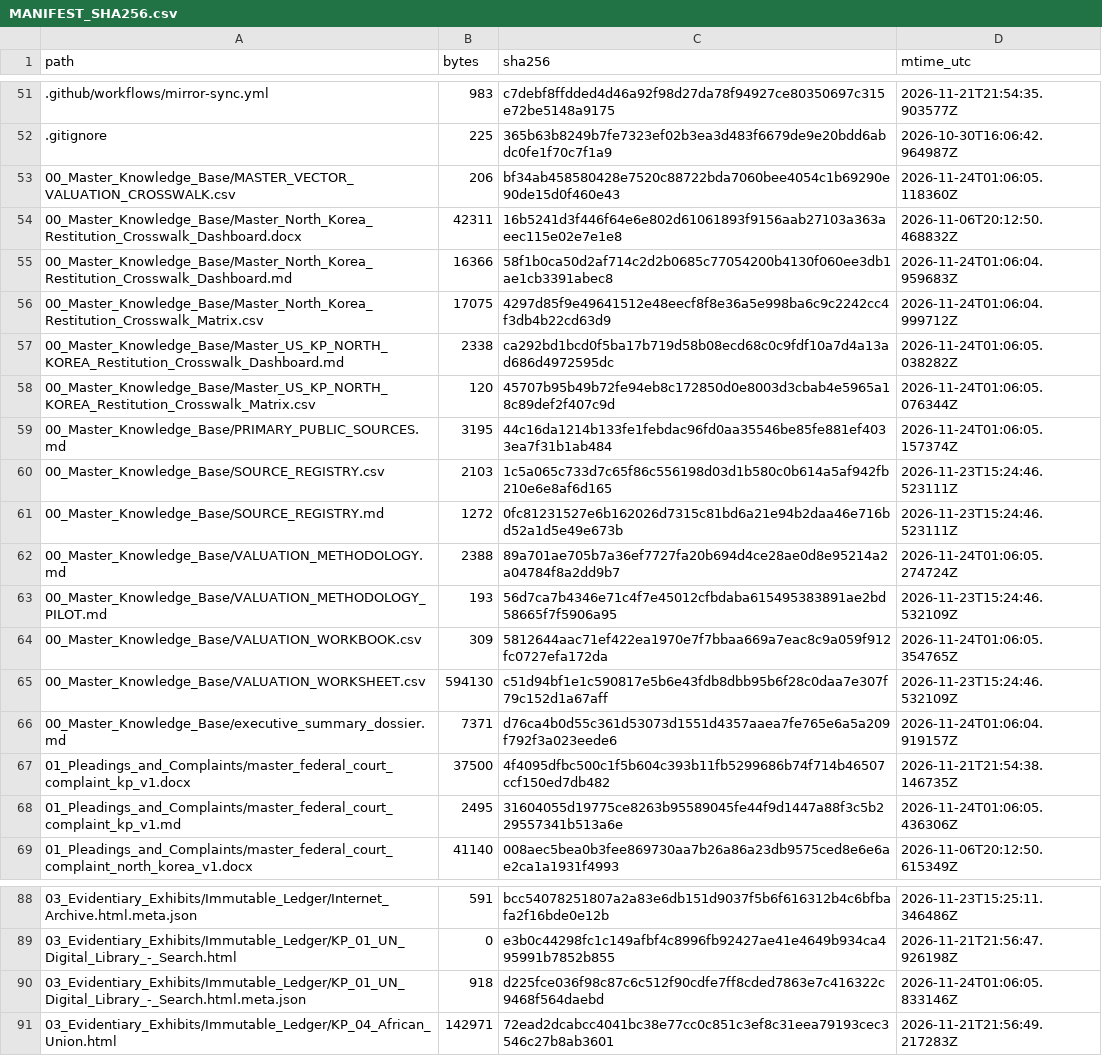
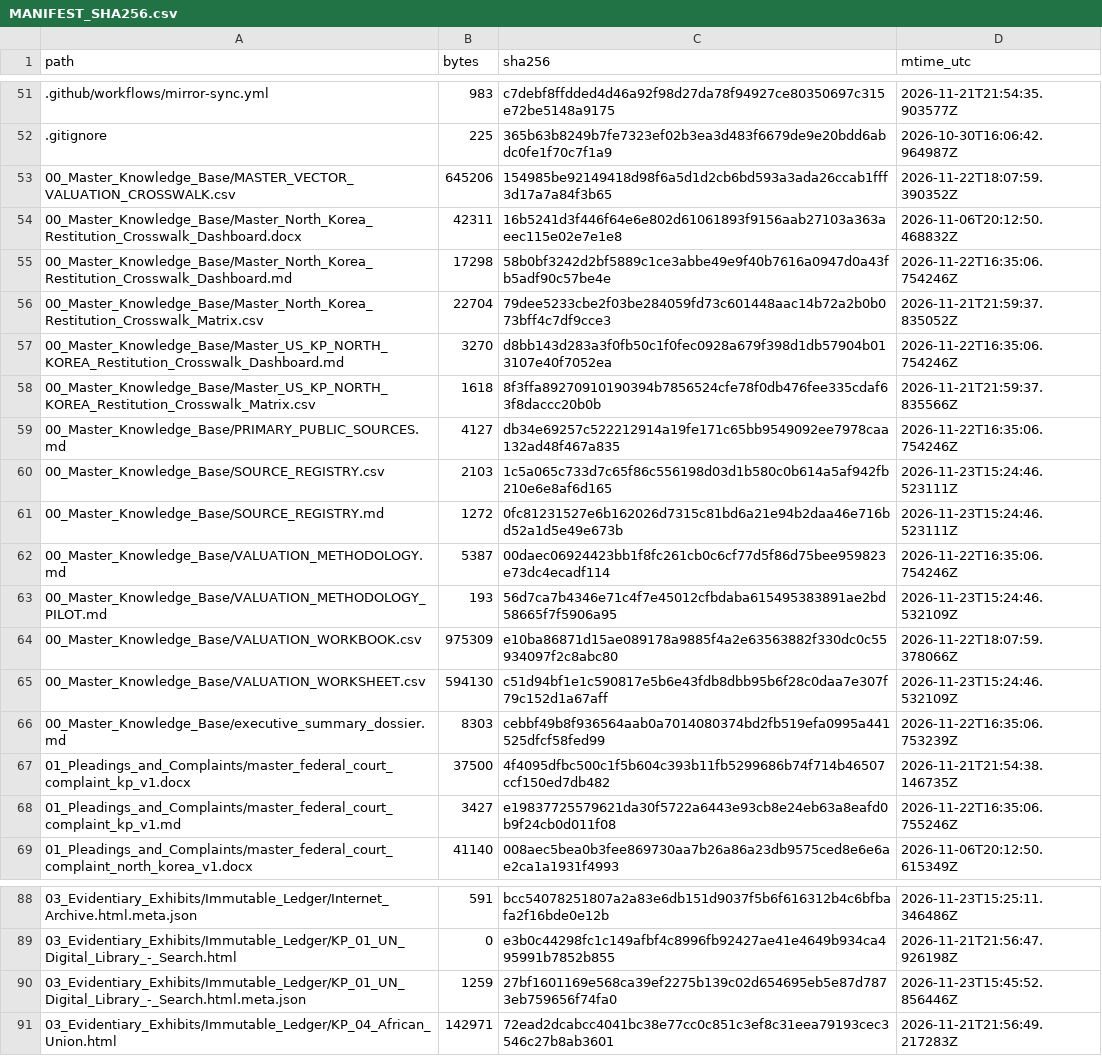
Before and after one commit to GlobalRestitutionAlliance/asia-us-kp-north-korea-master-litigation, a CSV file: 99_Archives_and_Manifests/MANIFEST_SHA256.csv, drawn as a sheet; only a part is shown, gaps mark what is left out; the diff covers the shown part only.

```diff
--- a/99_Archives_and_Manifests/MANIFEST_SHA256.csv
+++ b/99_Archives_and_Manifests/MANIFEST_SHA256.csv
@@ -52,18 +52,18 @@ path,bytes,sha256,mtime_utc
 .gitignore,225,365b63b8249b7fe7323ef02b3ea3d483f6679de9e20bdd6abdc0fe1f70c7f1a9,2026-10-30T16:06:42.964987Z
-00_Master_Knowledge_Base/MASTER_VECTOR_VALUATION_CROSSWALK.csv,206,bf34ab458580428e7520c88722bda7060bee4054c1b69290e90de15d0f460e43,2026-11-24T01:06:05.118360Z
+00_Master_Knowledge_Base/MASTER_VECTOR_VALUATION_CROSSWALK.csv,645206,154985be92149418d98f6a5d1d2cb6bd593a3ada26ccab1fff3d17a7a84f3b65,2026-11-22T18:07:59.390352Z
 00_Master_Knowledge_Base/Master_North_Korea_Restitution_Crosswalk_Dashboard.docx,42311,16b5241d3f446f64e6e802d61061893f9156aab27103a363aeec115e02e7e1e8,2026-11-06T20:12:50.468832Z
-00_Master_Knowledge_Base/Master_North_Korea_Restitution_Crosswalk_Dashboard.md,16366,58f1b0ca50d2af714c2d2b0685c77054200b4130f060ee3db1ae1cb3391abec8,2026-11-24T01:06:04.959683Z
-00_Master_Knowledge_Base/Master_North_Korea_Restitution_Crosswalk_Matrix.csv,17075,4297d85f9e49641512e48eecf8f8e36a5e998ba6c9c2242cc4f3db4b22cd63d9,2026-11-24T01:06:04.999712Z
-00_Master_Knowledge_Base/Master_US_KP_NORTH_KOREA_Restitution_Crosswalk_Dashboard.md,2338,ca292bd1bcd0f5ba17b719d58b08ecd68c0c9fdf10a7d4a13ad686d4972595dc,2026-11-24T01:06:05.038282Z
-00_Master_Knowledge_Base/Master_US_KP_NORTH_KOREA_Restitution_Crosswalk_Matrix.csv,120,45707b95b49b72fe94eb8c172850d0e8003d3cbab4e5965a18c89def2f407c9d,2026-11-24T01:06:05.076344Z
-00_Master_Knowledge_Base/PRIMARY_PUBLIC_SOURCES.md,3195,44c16da1214b133fe1febdac96fd0aa35546be85fe881ef4033ea7f31b1ab484,2026-11-24T01:06:05.157374Z
+00_Master_Knowledge_Base/Master_North_Korea_Restitution_Crosswalk_Dashboard.md,17298,58b0bf3242d2bf5889c1ce3abbe49e9f40b7616a0947d0a43fb5adf90c57be4e,2026-11-22T16:35:06.754246Z
+00_Master_Knowledge_Base/Master_North_Korea_Restitution_Crosswalk_Matrix.csv,22704,79dee5233cbe2f03be284059fd73c601448aac14b72a2b0b073bff4c7df9cce3,2026-11-21T21:59:37.835052Z
+00_Master_Knowledge_Base/Master_US_KP_NORTH_KOREA_Restitution_Crosswalk_Dashboard.md,3270,d8bb143d283a3f0fb50c1f0fec0928a679f398d1db57904b013107e40f7052ea,2026-11-22T16:35:06.754246Z
+00_Master_Knowledge_Base/Master_US_KP_NORTH_KOREA_Restitution_Crosswalk_Matrix.csv,1618,8f3ffa89270910190394b7856524cfe78f0db476fee335cdaf63f8daccc20b0b,2026-11-21T21:59:37.835566Z
+00_Master_Knowledge_Base/PRIMARY_PUBLIC_SOURCES.md,4127,db34e69257c522212914a19fe171c65bb9549092ee7978caa132ad48f467a835,2026-11-22T16:35:06.754246Z
 00_Master_Knowledge_Base/SOURCE_REGISTRY.csv,2103,1c5a065c733d7c65f86c556198d03d1b580c0b614a5af942fb210e6e8af6d165,2026-11-23T15:24:46.523111Z
 00_Master_Knowledge_Base/SOURCE_REGISTRY.md,1272,0fc81231527e6b162026d7315c81bd6a21e94b2daa46e716bd52a1d5e49e673b,2026-11-23T15:24:46.523111Z
-00_Master_Knowledge_Base/VALUATION_METHODOLOGY.md,2388,89a701ae705b7a36ef7727fa20b694d4ce28ae0d8e95214a2a04784f8a2dd9b7,2026-11-24T01:06:05.274724Z
+00_Master_Knowledge_Base/VALUATION_METHODOLOGY.md,5387,00daec06924423bb1f8fc261cb0c6cf77d5f86d75bee959823e73dc4ecadf114,2026-11-22T16:35:06.754246Z
 00_Master_Knowledge_Base/VALUATION_METHODOLOGY_PILOT.md,193,56d7ca7b4346e71c4f7e45012cfbdaba615495383891ae2bd58665f7f5906a95,2026-11-23T15:24:46.532109Z
-00_Master_Knowledge_Base/VALUATION_WORKBOOK.csv,309,5812644aac71ef422ea1970e7f7bbaa669a7eac8c9a059f912fc0727efa172da,2026-11-24T01:06:05.354765Z
+00_Master_Knowledge_Base/VALUATION_WORKBOOK.csv,975309,e10ba86871d15ae089178a9885f4a2e63563882f330dc0c55934097f2c8abc80,2026-11-22T18:07:59.378066Z
 00_Master_Knowledge_Base/VALUATION_WORKSHEET.csv,594130,c51d94bf1e1c590817e5b6e43fdb8dbb95b6f28c0daa7e307f79c152d1a67aff,2026-11-23T15:24:46.532109Z
-00_Master_Knowledge_Base/executive_summary_dossier.md,7371,d76ca4b0d55c361d53073d1551d4357aaea7fe765e6a5a209f792f3a023eede6,2026-11-24T01:06:04.919157Z
+00_Master_Knowledge_Base/executive_summary_dossier.md,8303,cebbf49b8f936564aab0a7014080374bd2fb519efa0995a441525dfcf58fed99,2026-11-22T16:35:06.753239Z
 01_Pleadings_and_Complaints/master_federal_court_complaint_kp_v1.docx,37500,4f4095dfbc500c1f5b604c393b11fb5299686b74f714b46507ccf150ed7db482,2026-11-21T21:54:38.146735Z
-01_Pleadings_and_Complaints/master_federal_court_complaint_kp_v1.md,2495,31604055d19775ce8263b95589045fe44f9d1447a88f3c5b229557341b513a6e,2026-11-24T01:06:05.436306Z
+01_Pleadings_and_Complaints/master_federal_court_complaint_kp_v1.md,3427,e19837725579621da30f5722a6443e93cb8e24eb63a8eafd0b9f24cb0d011f08,2026-11-22T16:35:06.755246Z
 01_Pleadings_and_Complaints/master_federal_court_complaint_north_korea_v1.docx,41140,008aec5bea0b3fee869730aa7b26a86a23db9575ced8e6e6ae2ca1a1931f4993,2026-11-06T20:12:50.615349Z
@@ -89,3 +89,3 @@ path,bytes,sha256,mtime_utc
 03_Evidentiary_Exhibits/Immutable_Ledger/KP_01_UN_Digital_Library_-_Search.html,0,e3b0c44298fc1c149afbf4c8996fb92427ae41e4649b934ca495991b7852b855,2026-11-21T21:56:47.926198Z
-03_Evidentiary_Exhibits/Immutable_Ledger/KP_01_UN_Digital_Library_-_Search.html.meta.json,918,d225fce036f98c87c6c512f90cdfe7ff8cded7863e7c416322c9468f564daebd,2026-11-24T01:06:05.833146Z
+03_Evidentiary_Exhibits/Immutable_Ledger/KP_01_UN_Digital_Library_-_Search.html.meta.json,1259,27bf1601169e568ca39ef2275b139c02d654695eb5e87d7873eb759656f74fa0,2026-11-23T15:45:52.856446Z
 03_Evidentiary_Exhibits/Immutable_Ledger/KP_04_African_Union.html,142971,72ead2dcabcc4041bc38e77cc0c851c3ef8c31eea79193cec3546c27b8ab3601,2026-11-21T21:56:49.217283Z
```
Also changed, not shown: 32 edited cells elsewhere in this file, 00_Master_Knowledge_Base/Master_North_Korea_Restitution_Crosswalk_Matrix.csv, 21 other files.
